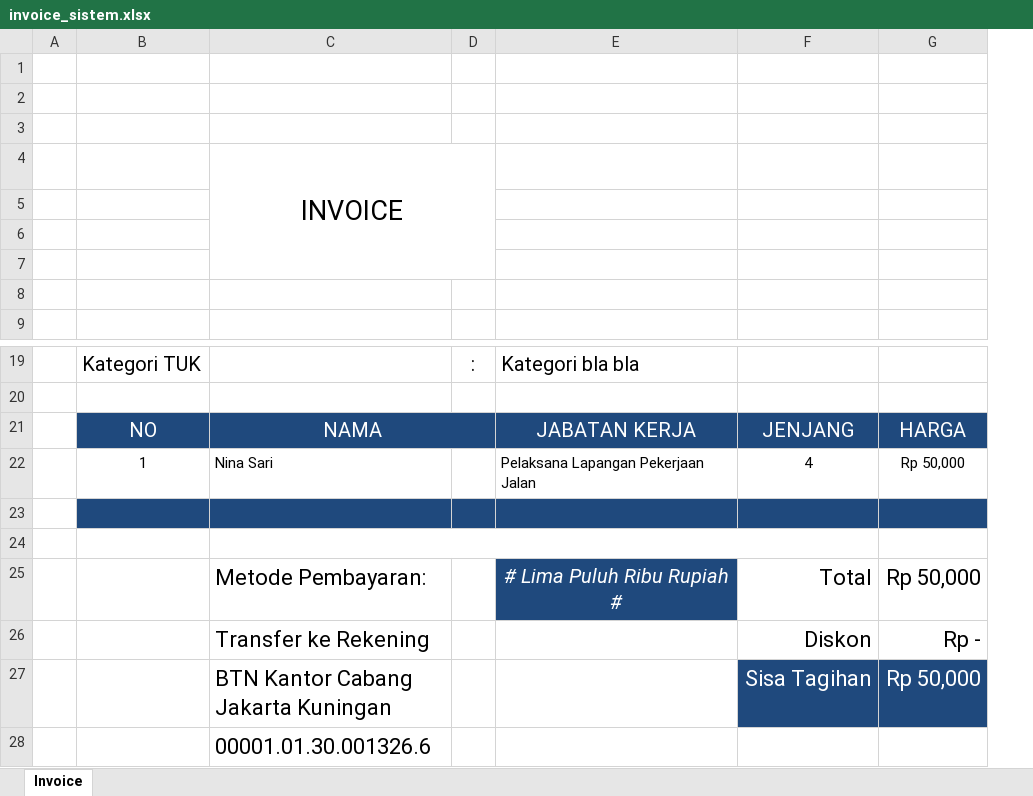
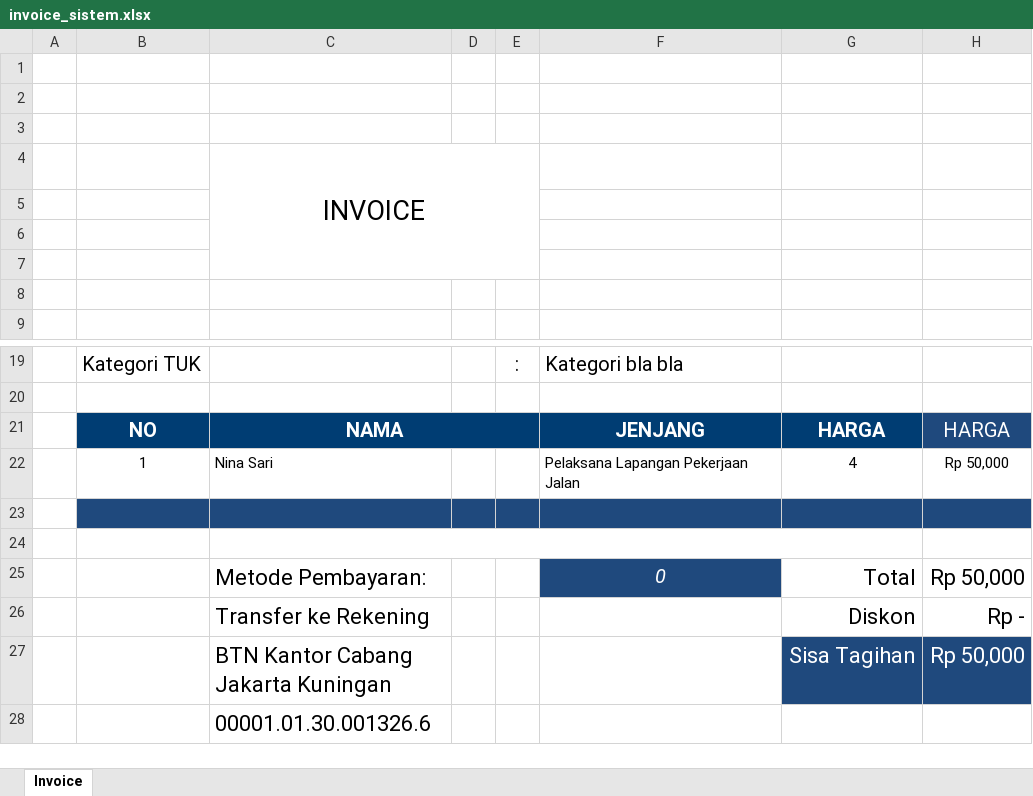
Before and after one commit to lspgkk/kan-backend, an Excel workbook: resources/views/template-invoice/invoice_sistem.xlsx, sheet Invoice, drawn as a sheet; only a part is shown, gaps mark what is left out; values as stored, in another font and other column widths than the file's, no borders; charts and pictures not drawn; addresses are those after the commit; the diff names each change by its address in the sheet, - before the commit and + after, or states it on an @@ line.

```diff
--- a/resources/views/template-invoice/invoice_sistem.xlsx (sheet Invoice)
+++ b/resources/views/template-invoice/invoice_sistem.xlsx (sheet Invoice)
+column D, empty
@@ B21:C21 fill: #1F497D → #003D73, bold: off → on @@
-E21:G21 fill: #1F497D
+E21:G21 fill: #003D73
-F21: JABATAN KERJA
+F21: JENJANG
-F21:G21 bold: off
+F21:G21 bold: on
-G21: JENJANG
+G21: HARGA
-F25: # Lima Puluh Ribu Rupiah #
+F25: 0
```
Also changed, not shown: formulas that keep their value, charts or pictures, resources/views/template-invoice/invoice_reguler.xlsx, 30 other files.
